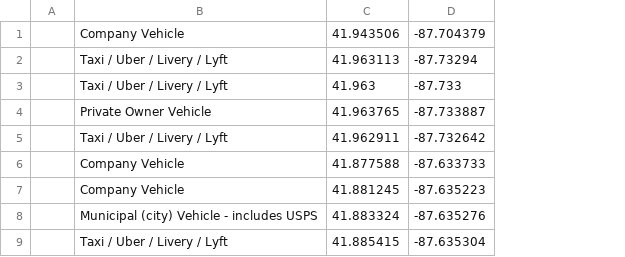
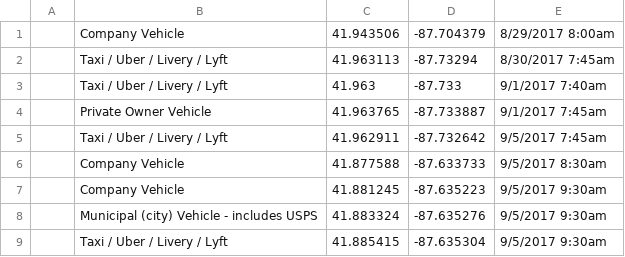
Before and after one commit to bryansills/greenlight, a CSV file: input/example.csv, drawn as a sheet; only a part is shown; the diff names each change by its address in the sheet, - before the commit and + after, or states it on an @@ line.

Commit message:
Connect input range to filtering by date

```diff
--- a/input/example.csv
+++ b/input/example.csv
+column E, rows 1-9: 8/29/2017 8:00am | 8/30/2017 7:45am | 9/1/2017 7:40am | 9/1/2017 7:45am | 9/5/2017 7:45am | 9/5/2017 8:30am | 9/5/2017 9:30am | 9/5/2017 9:30am | 9/5/2017 9:30am
```
Also changed, not shown: 5 other files.
